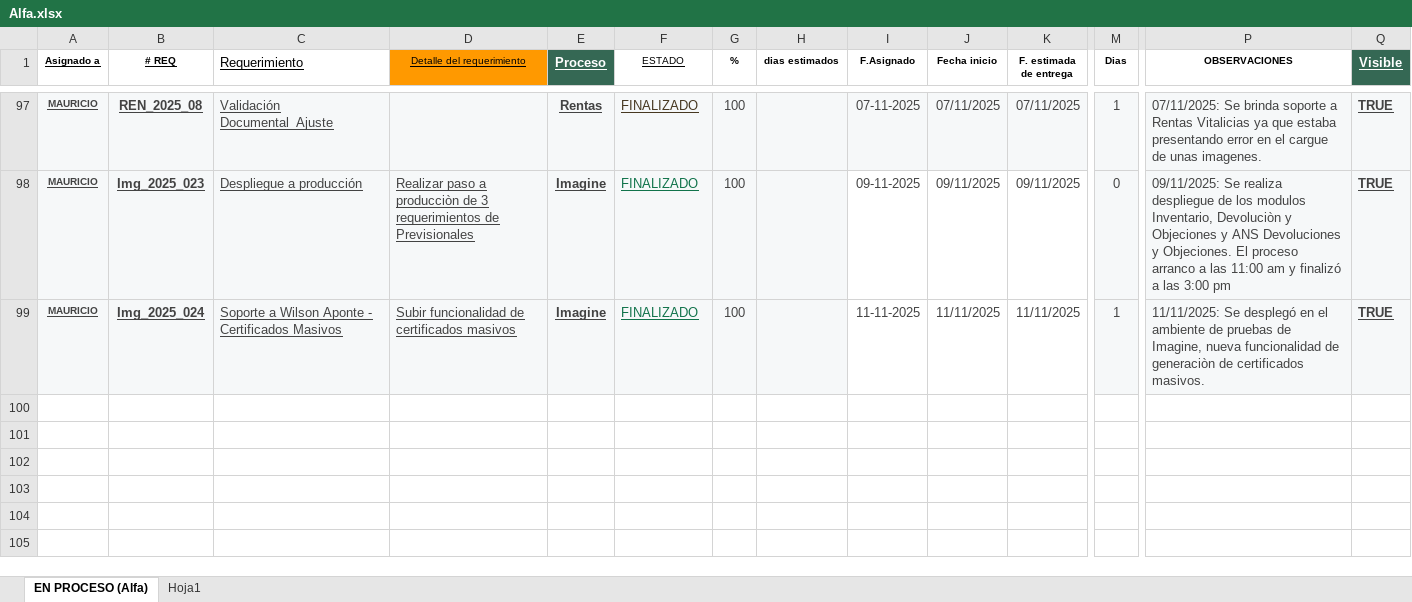
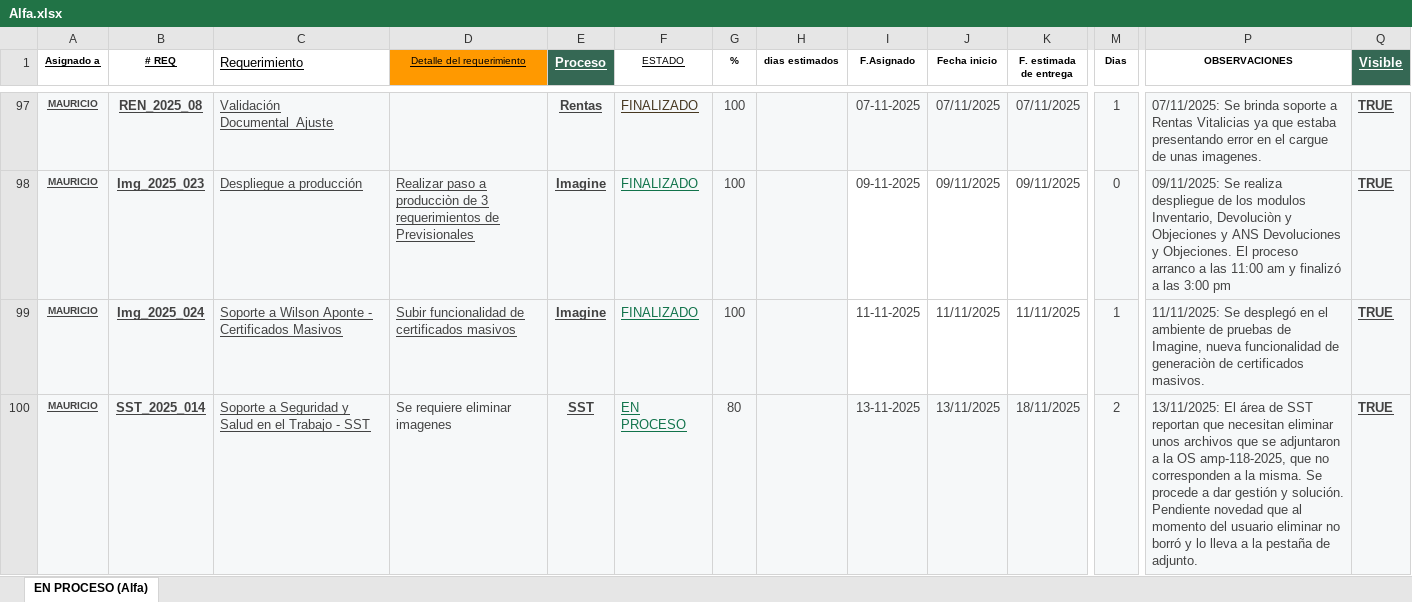
Before and after one commit to Imaginepruebas/requerimientos-diarios, an Excel workbook: Alfa.xlsx, sheet EN PROCESO (Alfa), drawn as a sheet; only a part is shown, gaps mark what is left out; values as stored, in another font and other column widths than the file's, no borders; conditional formats and table styles not drawn; rows hold the shown columns only; ↵ is a line break in a cell; the diff covers the shown part only; the diff names each change by its address in the sheet, - before the commit and + after, or states it on an @@ line.

```diff
--- a/Alfa.xlsx (sheet EN PROCESO (Alfa))
+++ b/Alfa.xlsx (sheet EN PROCESO (Alfa))
-sheet tab: Hoja1
+row 100: MAURICIO | SST_2025_014 | Soporte a Seguridad y Salud en el Trabajo - SST | Se requiere eliminar imagenes | SST | EN PROCESO | 80 |  | 13-11-2025 | 13/11/2025 | 18/11/2025 | 2 | 13/11/2025: El área de SST reportan que necesitan eliminar unos archivos que se adjuntaron a la OS amp-118-2025, que no corresponden a la misma. Se procede a dar gestión y solución. ↵ Pendiente novedad que al momento del usuario eliminar no borró y lo lleva a la pestaña de adjunto. | TRUE
```
Also changed, not shown: 1 added row and 3 edited cells elsewhere in this sheet, Bolivar.xlsx, Colmedica.xlsx, 3 other files.
